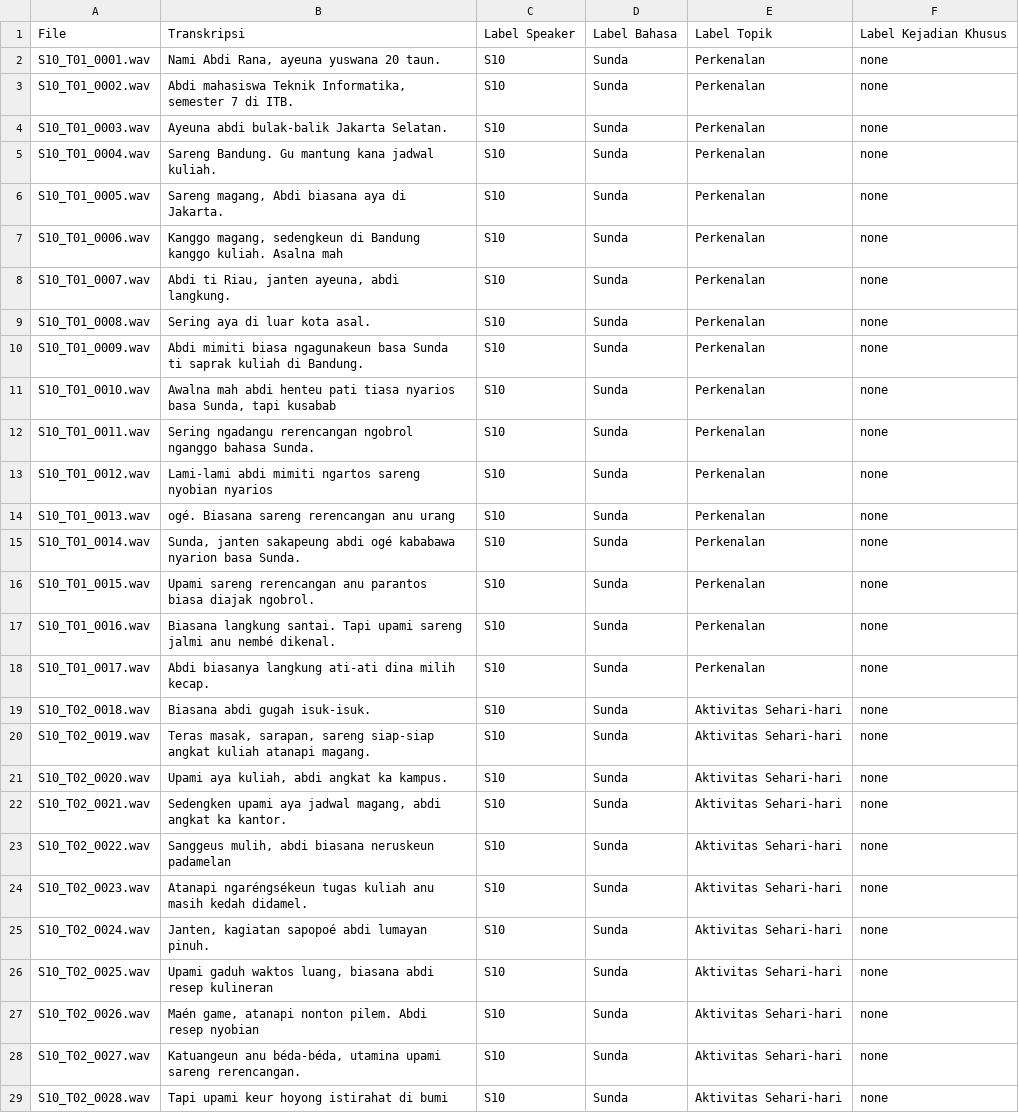
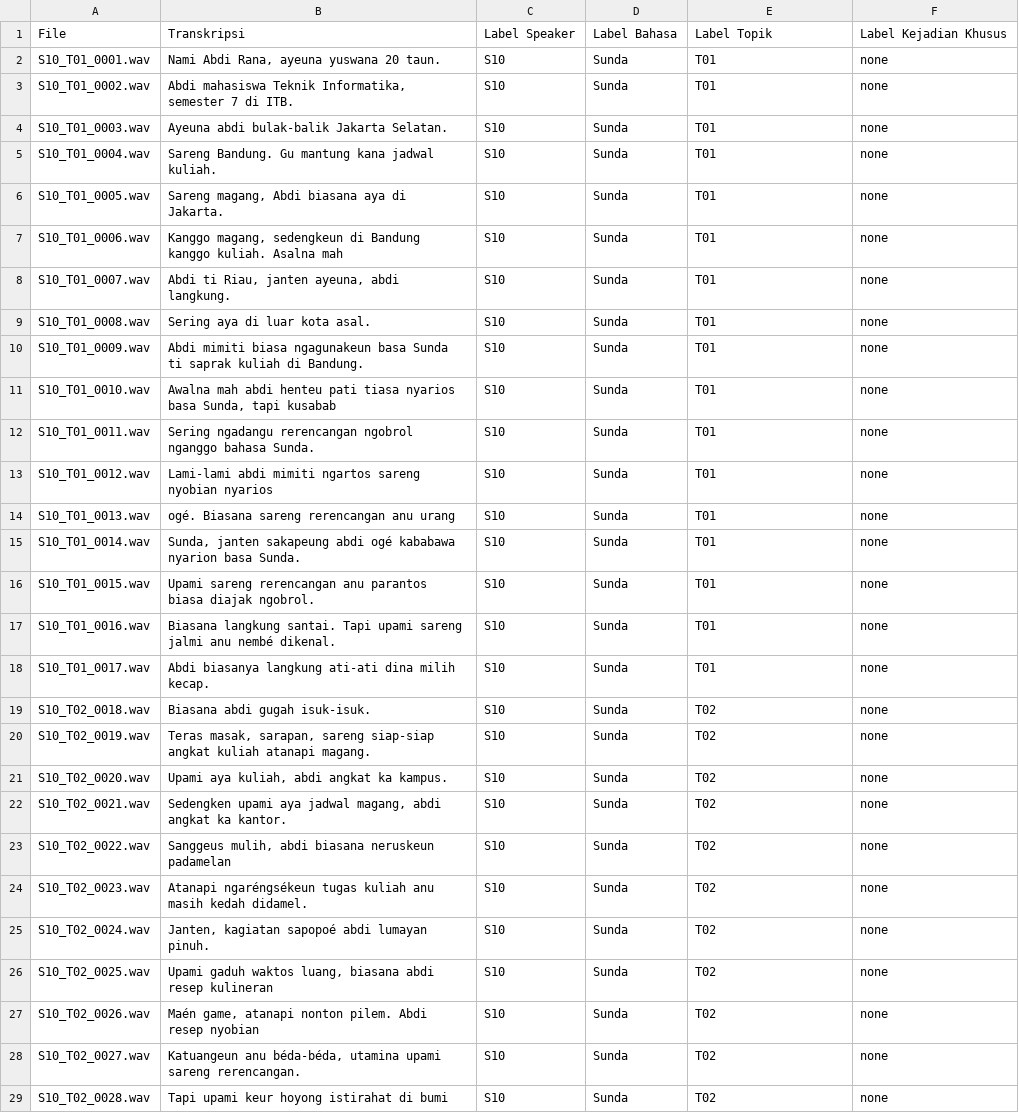
Before and after one commit to rararana/Sundanese-Corpus, a CSV file: annotation/annotation_S10.csv, drawn as a sheet; only a part is shown; the diff covers the shown part only.

Commit message:
refactor: adjust annotation format

```diff
--- a/annotation/annotation_S10.csv
+++ b/annotation/annotation_S10.csv
@@ -2,28 +2,28 @@
-"S10_T01_0001.wav","Nami Abdi Rana, ayeuna yuswana 20 taun.","S10","Sunda","Perkenalan","none"
-"S10_T01_0002.wav","Abdi mahasiswa Teknik Informatika, semester 7 di ITB.","S10","Sunda","Perkenalan","none"
-"S10_T01_0003.wav","Ayeuna abdi bulak-balik Jakarta Selatan.","S10","Sunda","Perkenalan","none"
-"S10_T01_0004.wav","Sareng Bandung. Gu mantung kana jadwal kuliah.","S10","Sunda","Perkenalan","none"
-"S10_T01_0005.wav","Sareng magang, Abdi biasana aya di Jakarta.","S10","Sunda","Perkenalan","none"
-"S10_T01_0006.wav","Kanggo magang, sedengkeun di Bandung kanggo kuliah. Asalna mah","S10","Sunda","Perkenalan","none"
-"S10_T01_0007.wav","Abdi ti Riau, janten ayeuna, abdi langkung.","S10","Sunda","Perkenalan","none"
-"S10_T01_0008.wav","Sering aya di luar kota asal.","S10","Sunda","Perkenalan","none"
-"S10_T01_0009.wav","Abdi mimiti biasa ngagunakeun basa Sunda ti saprak kuliah di Bandung.","S10","Sunda","Perkenalan","none"
-"S10_T01_0010.wav","Awalna mah abdi henteu pati tiasa nyarios basa Sunda, tapi kusabab","S10","Sunda","Perkenalan","none"
-"S10_T01_0011.wav","Sering ngadangu rerencangan ngobrol nganggo bahasa Sunda.","S10","Sunda","Perkenalan","none"
-"S10_T01_0012.wav","Lami-lami abdi mimiti ngartos sareng nyobian nyarios","S10","Sunda","Perkenalan","none"
-"S10_T01_0013.wav","ogé. Biasana sareng rerencangan anu urang","S10","Sunda","Perkenalan","none"
-"S10_T01_0014.wav","Sunda, janten sakapeung abdi ogé kababawa nyarion basa Sunda.","S10","Sunda","Perkenalan","none"
-"S10_T01_0015.wav","Upami sareng rerencangan anu parantos biasa diajak ngobrol.","S10","Sunda","Perkenalan","none"
-"S10_T01_0016.wav","Biasana langkung santai. Tapi upami sareng jalmi anu nembé dikenal.","S10","Sunda","Perkenalan","none"
-"S10_T01_0017.wav","Abdi biasanya langkung ati-ati dina milih kecap.","S10","Sunda","Perkenalan","none"
-"S10_T02_0018.wav","Biasana abdi gugah isuk-isuk.","S10","Sunda","Aktivitas Sehari-hari","none"
-"S10_T02_0019.wav","Teras masak, sarapan, sareng siap-siap angkat kuliah atanapi magang.","S10","Sunda","Aktivitas Sehari-hari","none"
-"S10_T02_0020.wav","Upami aya kuliah, abdi angkat ka kampus.","S10","Sunda","Aktivitas Sehari-hari","none"
-"S10_T02_0021.wav","Sedengken upami aya jadwal magang, abdi angkat ka kantor.","S10","Sunda","Aktivitas Sehari-hari","none"
-"S10_T02_0022.wav","Sanggeus mulih, abdi biasana neruskeun padamelan","S10","Sunda","Aktivitas Sehari-hari","none"
-"S10_T02_0023.wav","Atanapi ngaréngsékeun tugas kuliah anu masih kedah didamel.","S10","Sunda","Aktivitas Sehari-hari","none"
-"S10_T02_0024.wav","Janten, kagiatan sapopoé abdi lumayan pinuh.","S10","Sunda","Aktivitas Sehari-hari","none"
-"S10_T02_0025.wav","Upami gaduh waktos luang, biasana abdi resep kulineran","S10","Sunda","Aktivitas Sehari-hari","none"
-"S10_T02_0026.wav","Maén game, atanapi nonton pilem. Abdi resep nyobian","S10","Sunda","Aktivitas Sehari-hari","none"
-"S10_T02_0027.wav","Katuangeun anu béda-béda, utamina upami sareng rerencangan.","S10","Sunda","Aktivitas Sehari-hari","none"
-"S10_T02_0028.wav","Tapi upami keur hoyong istirahat di bumi","S10","Sunda","Aktivitas Sehari-hari","none"
+S10_T01_0001.wav,"Nami Abdi Rana, ayeuna yuswana 20 taun.",S10,Sunda,T01,none
+S10_T01_0002.wav,"Abdi mahasiswa Teknik Informatika, semester 7 di ITB.",S10,Sunda,T01,none
+S10_T01_0003.wav,"Ayeuna abdi bulak-balik Jakarta Selatan.",S10,Sunda,T01,none
+S10_T01_0004.wav,"Sareng Bandung. Gu mantung kana jadwal kuliah.",S10,Sunda,T01,none
+S10_T01_0005.wav,"Sareng magang, Abdi biasana aya di Jakarta.",S10,Sunda,T01,none
+S10_T01_0006.wav,"Kanggo magang, sedengkeun di Bandung kanggo kuliah. Asalna mah",S10,Sunda,T01,none
+S10_T01_0007.wav,"Abdi ti Riau, janten ayeuna, abdi langkung.",S10,Sunda,T01,none
+S10_T01_0008.wav,"Sering aya di luar kota asal.",S10,Sunda,T01,none
+S10_T01_0009.wav,"Abdi mimiti biasa ngagunakeun basa Sunda ti saprak kuliah di Bandung.",S10,Sunda,T01,none
+S10_T01_0010.wav,"Awalna mah abdi henteu pati tiasa nyarios basa Sunda, tapi kusabab",S10,Sunda,T01,none
+S10_T01_0011.wav,"Sering ngadangu rerencangan ngobrol nganggo bahasa Sunda.",S10,Sunda,T01,none
+S10_T01_0012.wav,"Lami-lami abdi mimiti ngartos sareng nyobian nyarios",S10,Sunda,T01,none
+S10_T01_0013.wav,"ogé. Biasana sareng rerencangan anu urang",S10,Sunda,T01,none
+S10_T01_0014.wav,"Sunda, janten sakapeung abdi ogé kababawa nyarion basa Sunda.",S10,Sunda,T01,none
+S10_T01_0015.wav,"Upami sareng rerencangan anu parantos biasa diajak ngobrol.",S10,Sunda,T01,none
+S10_T01_0016.wav,"Biasana langkung santai. Tapi upami sareng jalmi anu nembé dikenal.",S10,Sunda,T01,none
+S10_T01_0017.wav,"Abdi biasanya langkung ati-ati dina milih kecap.",S10,Sunda,T01,none
+S10_T02_0018.wav,"Biasana abdi gugah isuk-isuk.",S10,Sunda,T02,none
+S10_T02_0019.wav,"Teras masak, sarapan, sareng siap-siap angkat kuliah atanapi magang.",S10,Sunda,T02,none
+S10_T02_0020.wav,"Upami aya kuliah, abdi angkat ka kampus.",S10,Sunda,T02,none
+S10_T02_0021.wav,"Sedengken upami aya jadwal magang, abdi angkat ka kantor.",S10,Sunda,T02,none
+S10_T02_0022.wav,"Sanggeus mulih, abdi biasana neruskeun padamelan",S10,Sunda,T02,none
+S10_T02_0023.wav,"Atanapi ngaréngsékeun tugas kuliah anu masih kedah didamel.",S10,Sunda,T02,none
+S10_T02_0024.wav,"Janten, kagiatan sapopoé abdi lumayan pinuh.",S10,Sunda,T02,none
+S10_T02_0025.wav,"Upami gaduh waktos luang, biasana abdi resep kulineran",S10,Sunda,T02,none
+S10_T02_0026.wav,"Maén game, atanapi nonton pilem. Abdi resep nyobian",S10,Sunda,T02,none
+S10_T02_0027.wav,"Katuangeun anu béda-béda, utamina upami sareng rerencangan.",S10,Sunda,T02,none
+S10_T02_0028.wav,"Tapi upami keur hoyong istirahat di bumi",S10,Sunda,T02,none
```
Also changed, not shown: 98 edited cells elsewhere in this file, annotation/annotation_S01_S02.csv, annotation/annotation_S03.csv, 7 other files.
